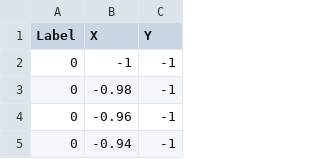
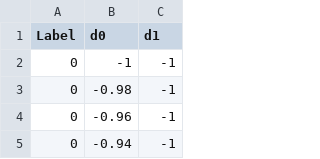
Before and after one commit to pliptor/PicoNN, a CSV file: extras/prediction.csv, drawn as a sheet; only a part is shown.

Commit message:
predict function in src/piconn.cpp modified to handle arbitrary D sizes.

```diff
--- a/extras/prediction.csv
+++ b/extras/prediction.csv
@@ -1,2 +1,2 @@
-Label,X,Y
+Label,d0,d1
 0,-1,-1
```
Also changed, not shown: 1 other file.
